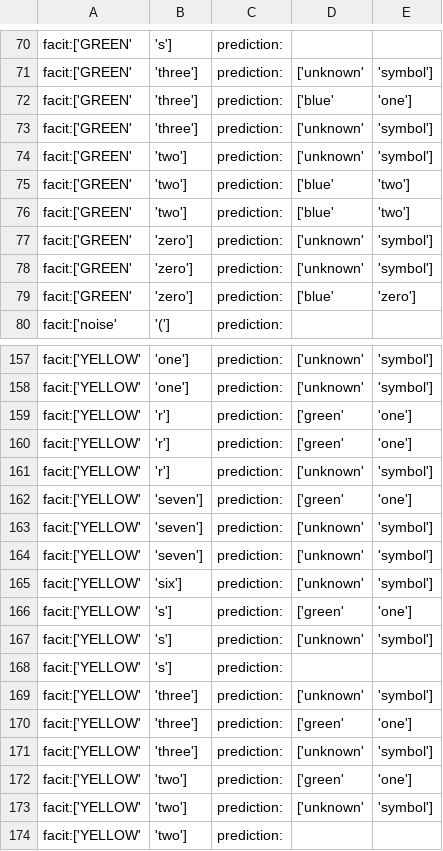
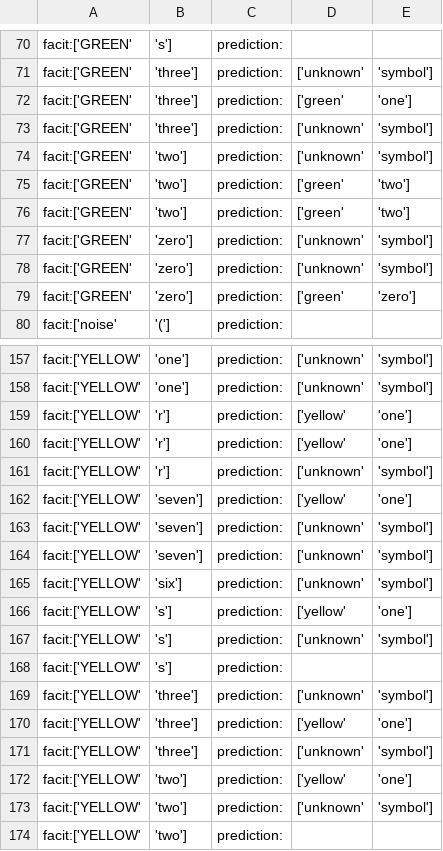
Before and after one commit to 20yoal01/UNO_Image_Recognition, a CSV file: result/TM_KNN_Result.csv, drawn as a sheet; only a part is shown, gaps mark what is left out; the diff covers the shown part only.

```diff
--- a/result/TM_KNN_Result.csv
+++ b/result/TM_KNN_Result.csv
@@ -71,10 +71,10 @@ facit:['GREEN', 's'],prediction:,
 facit:['GREEN', 'three'],prediction:,['unknown', 'symbol']
-facit:['GREEN', 'three'],prediction:,['blue', 'one']
+facit:['GREEN', 'three'],prediction:,['green', 'one']
 facit:['GREEN', 'three'],prediction:,['unknown', 'symbol']
 facit:['GREEN', 'two'],prediction:,['unknown', 'symbol']
-facit:['GREEN', 'two'],prediction:,['blue', 'two']
-facit:['GREEN', 'two'],prediction:,['blue', 'two']
+facit:['GREEN', 'two'],prediction:,['green', 'two']
+facit:['GREEN', 'two'],prediction:,['green', 'two']
 facit:['GREEN', 'zero'],prediction:,['unknown', 'symbol']
 facit:['GREEN', 'zero'],prediction:,['unknown', 'symbol']
-facit:['GREEN', 'zero'],prediction:,['blue', 'zero']
+facit:['GREEN', 'zero'],prediction:,['green', 'zero']
 facit:['noise', '('],prediction:,
@@ -158,6 +158,6 @@ facit:['YELLOW', 'one'],prediction:,['unknown', 'symbol']
 facit:['YELLOW', 'one'],prediction:,['unknown', 'symbol']
-facit:['YELLOW', 'r'],prediction:,['green', 'one']
-facit:['YELLOW', 'r'],prediction:,['green', 'one']
+facit:['YELLOW', 'r'],prediction:,['yellow', 'one']
+facit:['YELLOW', 'r'],prediction:,['yellow', 'one']
 facit:['YELLOW', 'r'],prediction:,['unknown', 'symbol']
-facit:['YELLOW', 'seven'],prediction:,['green', 'one']
+facit:['YELLOW', 'seven'],prediction:,['yellow', 'one']
 facit:['YELLOW', 'seven'],prediction:,['unknown', 'symbol']
@@ -165,3 +165,3 @@ facit:['YELLOW', 'seven'],prediction:,['unknown', 'symbol']
 facit:['YELLOW', 'six'],prediction:,['unknown', 'symbol']
-facit:['YELLOW', 's'],prediction:,['green', 'one']
+facit:['YELLOW', 's'],prediction:,['yellow', 'one']
 facit:['YELLOW', 's'],prediction:,['unknown', 'symbol']
@@ -169,5 +169,5 @@ facit:['YELLOW', 's'],prediction:,
 facit:['YELLOW', 'three'],prediction:,['unknown', 'symbol']
-facit:['YELLOW', 'three'],prediction:,['green', 'one']
+facit:['YELLOW', 'three'],prediction:,['yellow', 'one']
 facit:['YELLOW', 'three'],prediction:,['unknown', 'symbol']
-facit:['YELLOW', 'two'],prediction:,['green', 'one']
+facit:['YELLOW', 'two'],prediction:,['yellow', 'one']
 facit:['YELLOW', 'two'],prediction:,['unknown', 'symbol']
```
Also changed, not shown: 1 added row, 1 removed row and 20 edited cells elsewhere in this file, 4 other files.
